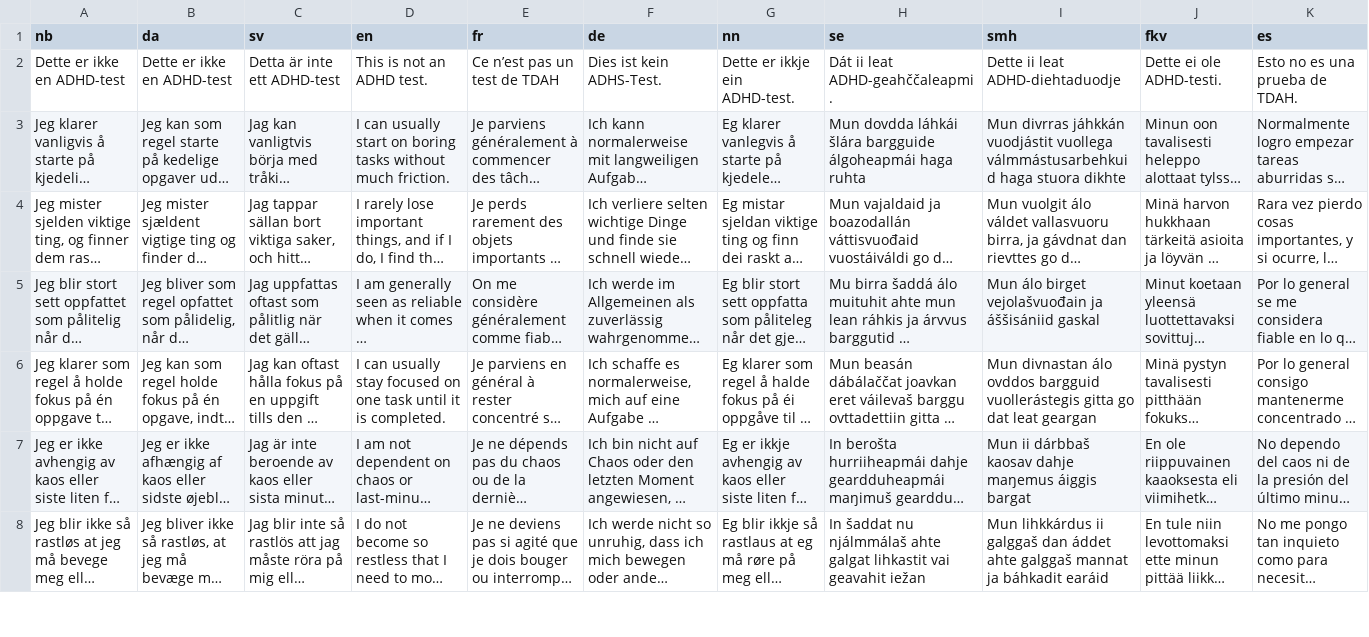
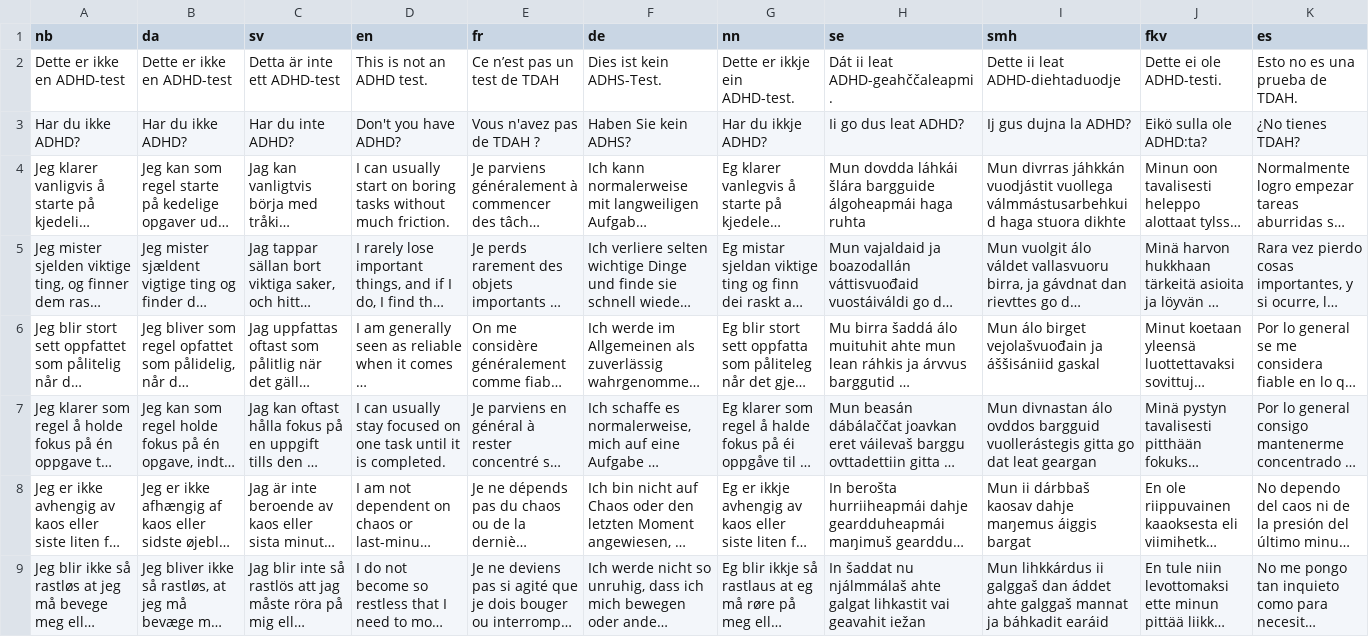
Before and after one commit to rolfmblindgren/adhd-test, a CSV file: content/translations/translation.csv, drawn as a sheet; only a part is shown; long unchanged cells end in …; the diff names each change by its address in the sheet, - before the commit and + after, or states it on an @@ line.

```diff
--- a/content/translations/translation.csv
+++ b/content/translations/translation.csv
+row 3: Har du ikke ADHD? | Har du ikke ADHD? | Har du inte ADHD? | Don't you have ADHD? | Vous n'avez pas de TDAH ? | Haben Sie kein ADHS? | Har du ikkje ADHD? | Ii go dus leat ADHD? | Ij gus dujna la ADHD? | Eikö sulla ole ADHD:ta? | ¿No tienes TDAH?
```
Also changed, not shown: content/translations/translation_fi.csv, content/translations/translation_fkv.csv, 10 other files.
